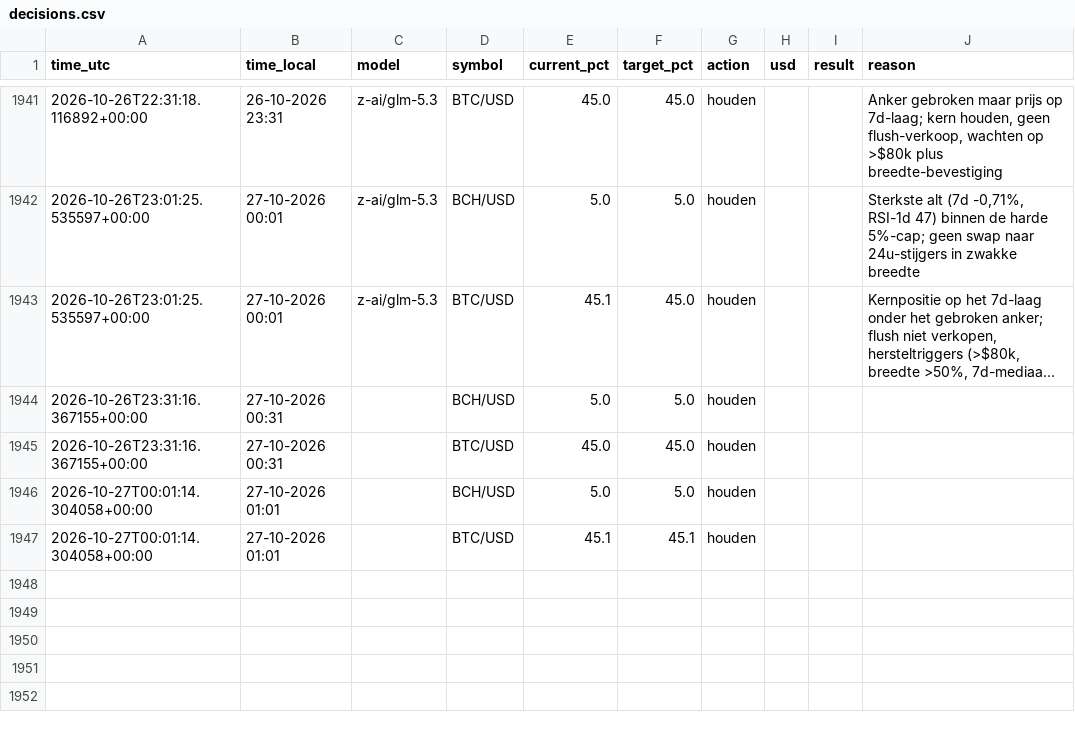
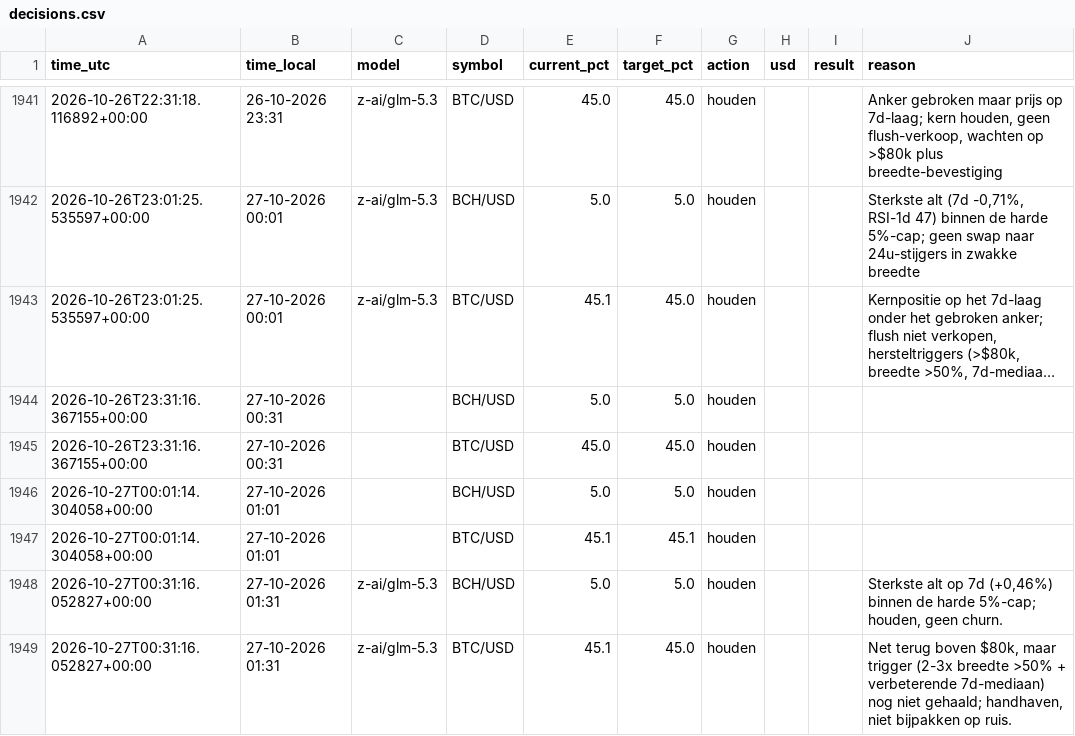
Before and after one commit to robinstar06-cpu/ai-trader, a CSV file: data/decisions.csv, drawn as a sheet; only a part is shown, gaps mark what is left out; long unchanged cells end in …; the diff names each change by its address in the sheet, - before the commit and + after, or states it on an @@ line.

```diff
--- a/data/decisions.csv
+++ b/data/decisions.csv
+row 1948: 2026-10-27T00:31:16.052827+00:00 | 27-10-2026 01:31 | z-ai/glm-5.3 | BCH/USD | 5.0 | 5.0 | houden |  |  | Sterkste alt op 7d (+0,46%) binnen de harde 5%-cap; houden, geen churn.
+row 1949: 2026-10-27T00:31:16.052827+00:00 | 27-10-2026 01:31 | z-ai/glm-5.3 | BTC/USD | 45.1 | 45.0 | houden |  |  | Net terug boven $80k, maar trigger (2-3x breedte >50% + verbeterende 7d-mediaan) nog niet gehaald; handhaven, niet bijpakken op ruis.
```
Also changed, not shown: data/equity.csv, 2 other files.
